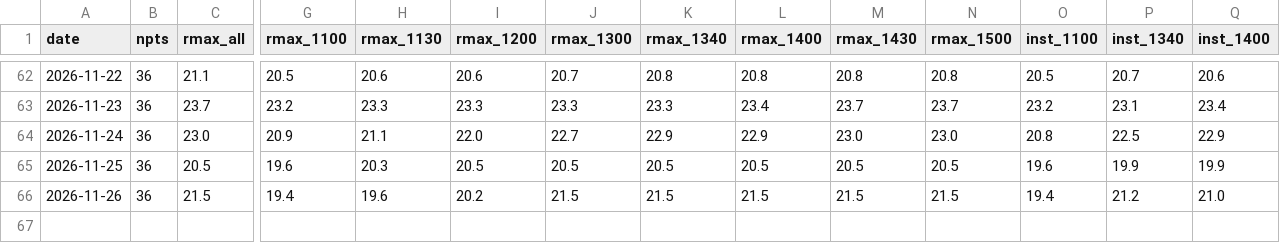
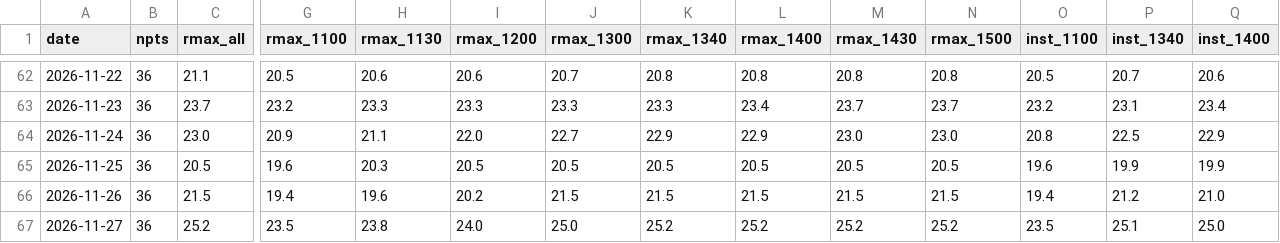
Before and after one commit to easonyeung1122-ops/hk-weather-edge, a CSV file: scripts/data/strata.csv, drawn as a sheet; only a part is shown, gaps mark what is left out; rows hold the shown columns only; the diff names each change by its address in the sheet, - before the commit and + after, or states it on an @@ line.

Commit message:
chore(release): v0.25.45 — 11-27 = 25 档 provisional（官方 Digtal Extract 仍止于 11-26；1 分钟 25.4 + 市场 25C YES 0.998）；11-27 零腿 #61；台账零变化（0 回填，73848aff/b8586ca0）；strata 66 行（官方 65），剔 4 缺口日后 n=61 Δ(r13:40) +0.40/0.32 P=39/61；11-28 provisional 26 档

```diff
--- a/scripts/data/strata.csv
+++ b/scripts/data/strata.csv
+row 67: 2026-11-27 | 36 | 25.2 | 23.5 | 23.8 | 24.0 | 25.0 | 25.2 | 25.2 | 25.2 | 25.2 | 23.5 | 25.1 | 25.0
```
Also changed, not shown: 7 other files.
